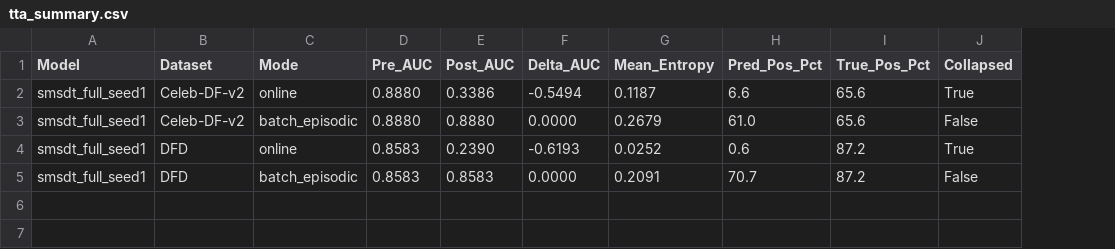
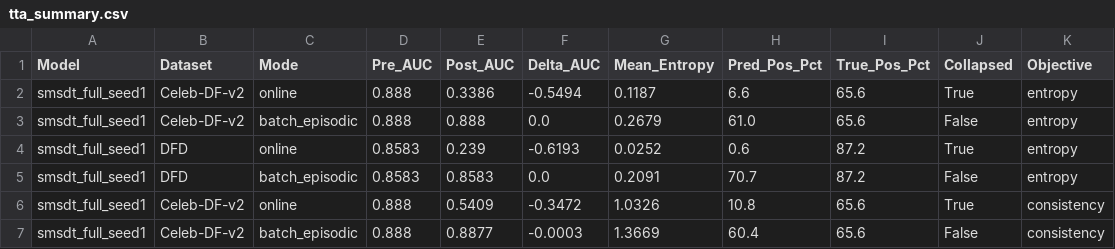
Before and after one commit to sharadpolackalsunil/DeepFake, a CSV file: results/tables/tta_summary.csv, drawn as a sheet; the diff names each change by its address in the sheet, - before the commit and + after, or states it on an @@ line.

Commit message:
chore(results): add Gate G1, H4/H5 FPR control, consistency TTA, and robustness CSVs

```diff
--- a/results/tables/tta_summary.csv
+++ b/results/tables/tta_summary.csv
+column K (Objective), rows 2-5: all entropy
-D2:D3 (Pre_AUC): 0.8880
+D2:D3 (Pre_AUC): 0.888
-E3 (Post_AUC): 0.8880
+E3 (Post_AUC): 0.888
-F3 (Delta_AUC): 0.0000
+F3 (Delta_AUC): 0.0
-E4 (Post_AUC): 0.2390
+E4 (Post_AUC): 0.239
-F5 (Delta_AUC): 0.0000
+F5 (Delta_AUC): 0.0
+row 6: smsdt_full_seed1 | Celeb-DF-v2 | online | 0.888 | 0.5409 | -0.3472 | 1.0326 | 10.8 | 65.6 | True | consistency
+row 7: smsdt_full_seed1 | Celeb-DF-v2 | batch_episodic | 0.888 | 0.8877 | -0.0003 | 1.3669 | 60.4 | 65.6 | False | consistency
```
Also changed, not shown: results/tables/robustness_summary.csv, 44 other files.
